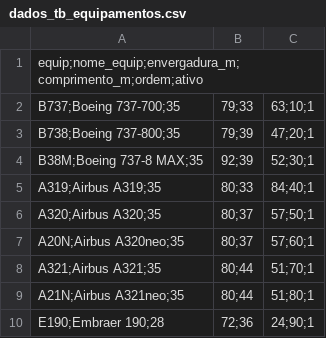
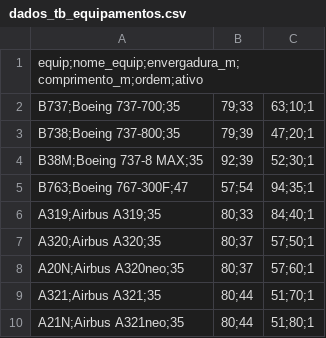
Before and after one commit to Gilberto-GMC/PowerApps---YAML, a CSV file: Mapa de Alocação/dados_tb_equipamentos.csv, drawn as a sheet; only a part is shown; the shorter side is filled out with more unchanged rows.

```diff
--- a/Mapa de Alocação/dados_tb_equipamentos.csv
+++ b/Mapa de Alocação/dados_tb_equipamentos.csv
@@ -4,2 +4,3 @@ B738;Boeing 737-800;35,79;39,47;20;1
 B38M;Boeing 737-8 MAX;35,92;39,52;30;1
+B763;Boeing 767-300F;47,57;54,94;35;1
 A319;Airbus A319;35,80;33,84;40;1
```
Also changed, not shown: 1 other file.
